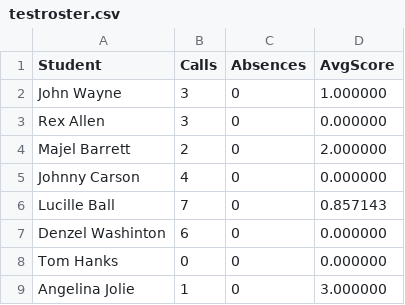
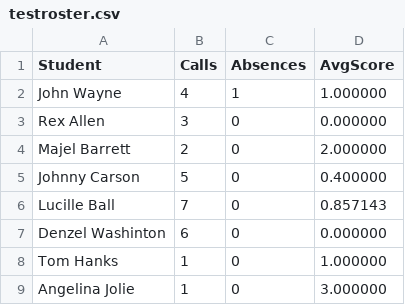
Before and after one commit to pattyl11/CallOn, a CSV file: testroster.csv, drawn as a sheet.

```diff
--- a/testroster.csv
+++ b/testroster.csv
@@ -1,9 +1,9 @@
 Student,Calls,Absences,AvgScore
-John Wayne,3,0,1.000000
+John Wayne,4,1,1.000000
 Rex Allen,3,0,0.000000
 Majel Barrett,2,0,2.000000
-Johnny Carson,4,0,0.000000
+Johnny Carson,5,0,0.400000
 Lucille Ball,7,0,0.857143
 Denzel Washinton,6,0,0.000000
-Tom Hanks,0,0,0.000000
+Tom Hanks,1,0,1.000000
 Angelina Jolie,1,0,3.000000
```
Also changed, not shown: 3 other files.
